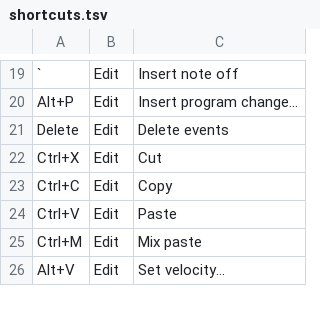
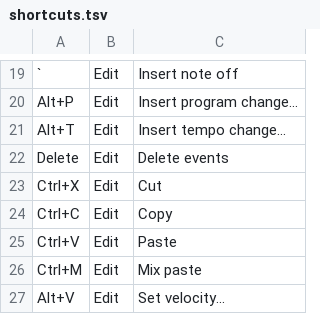
Before and after one commit to jangler/faunatone, a TSV file: config/shortcuts.tsv, drawn as a sheet; only a part is shown, gaps mark what is left out; the diff names each change by its address in the sheet, - before the commit and + after, or states it on an @@ line.

Commit message:
Implement tempo changes, fix some playback problems

```diff
--- a/config/shortcuts.tsv
+++ b/config/shortcuts.tsv
+row 21: Alt+T | Edit | Insert tempo change...
```
Also changed, not shown: 3 other files.
